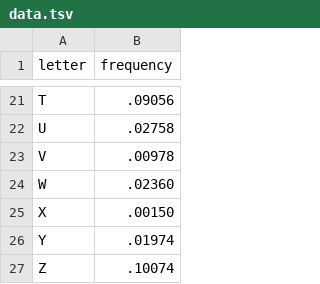
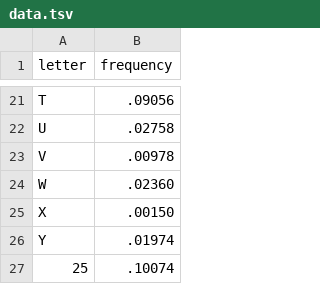
Before and after one commit to npmcdn-to-unpkg-bot/nygeog.github.com, a TSV file: plots/d3/bar_chart/data.tsv, drawn as a sheet; only a part is shown, gaps mark what is left out.

Commit message:
update

```diff
--- a/plots/d3/bar_chart/data.tsv
+++ b/plots/d3/bar_chart/data.tsv
@@ -26,2 +26,2 @@ X	.00150
 Y	.01974
-Z	.10074
+25	.10074
```
